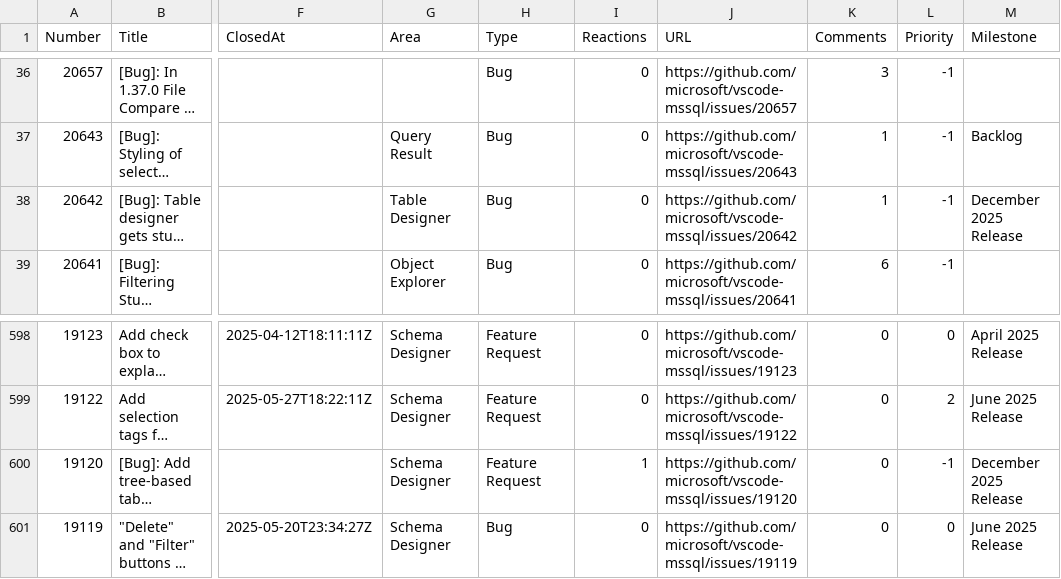
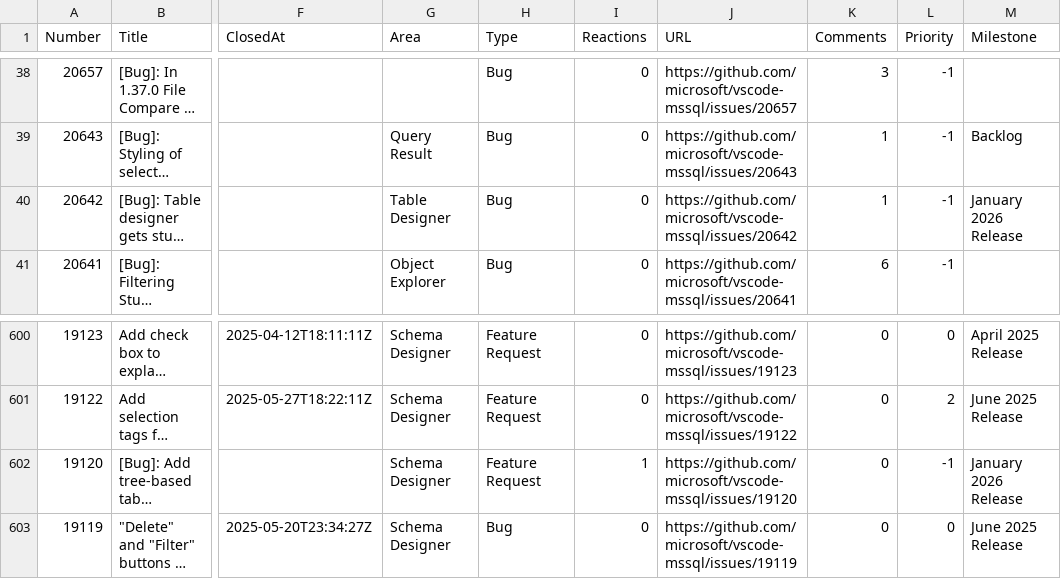
Before and after one commit to aasimkhan30/vscode-mssql-issues, a CSV file: microsoft-vscode-mssql-issues.csv, drawn as a sheet; only a part is shown, gaps mark what is left out; long unchanged cells end in …; addresses are those after the commit; the diff covers the shown part only; the diff names each change by its address in the sheet, - before the commit and + after, or states it on an @@ line.

```diff
--- a/microsoft-vscode-mssql-issues.csv
+++ b/microsoft-vscode-mssql-issues.csv
-M40 (Milestone): December 2025 Release
+M40 (Milestone): January 2026 Release
-M602 (Milestone): December 2025 Release
+M602 (Milestone): January 2026 Release
```
Also changed, not shown: 2 added rows and 16 edited cells elsewhere in this file, 2 other files.
